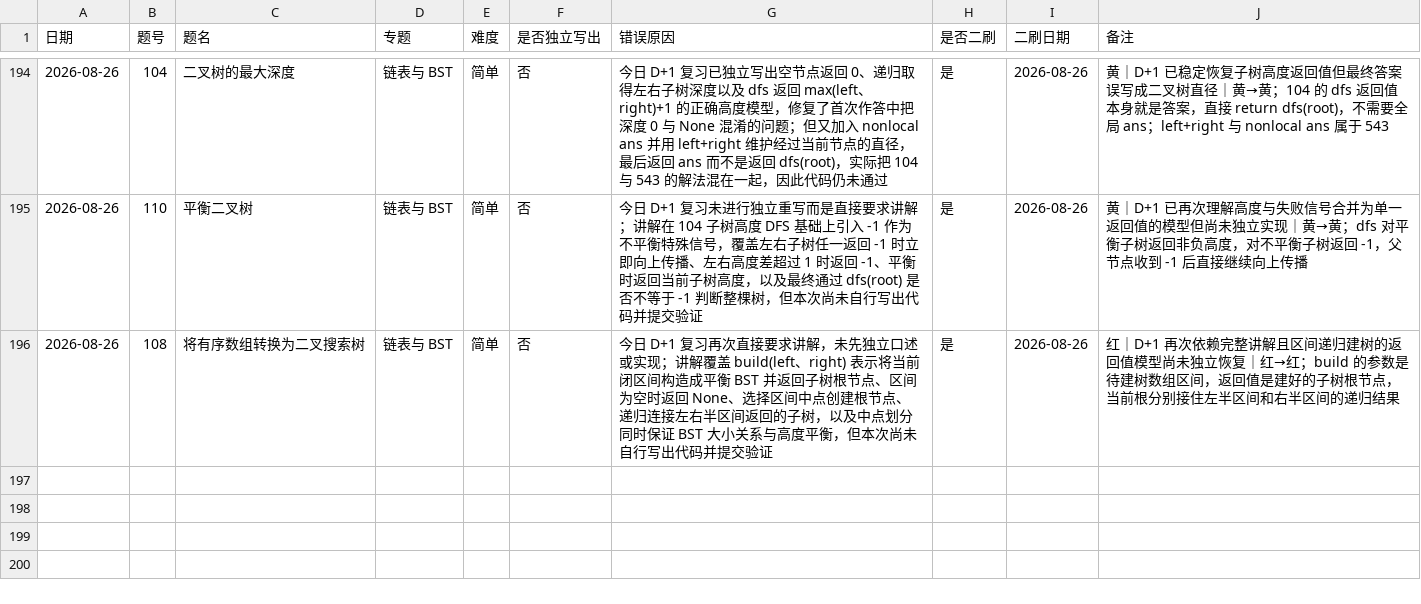
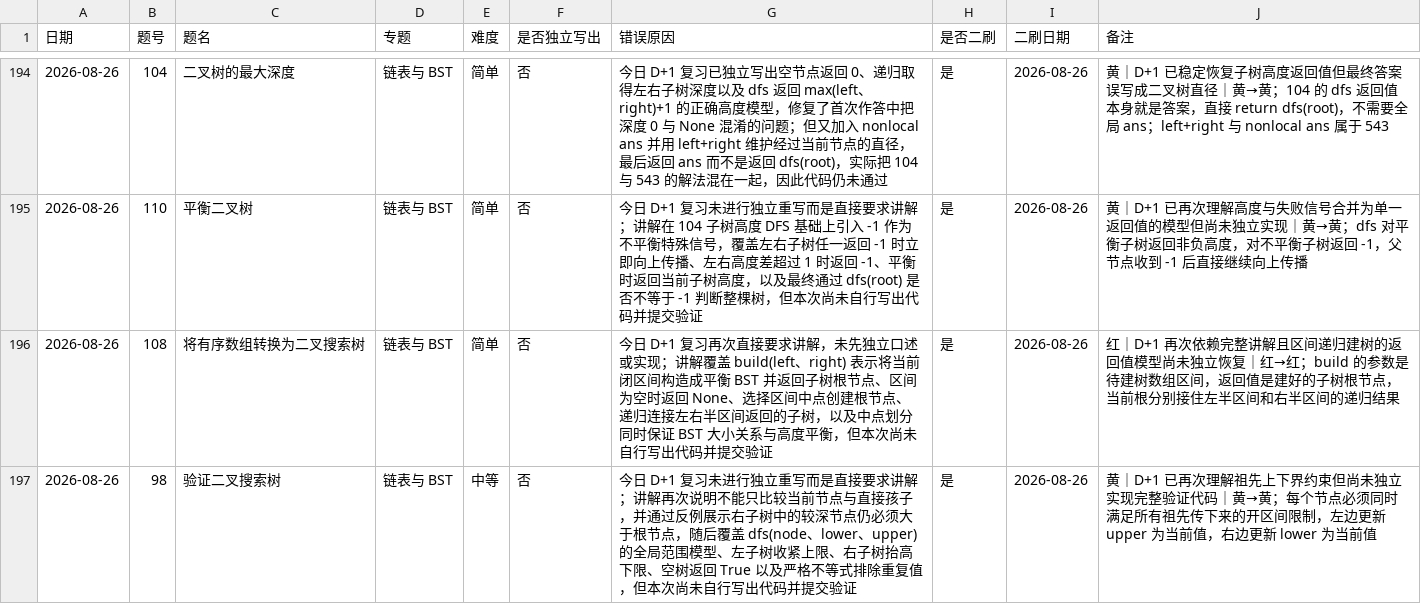
Before and after one commit to JamesLJ2001/find-work, a CSV file: leetcode/progress.csv, drawn as a sheet; only a part is shown, gaps mark what is left out; the diff names each change by its address in the sheet, - before the commit and + after, or states it on an @@ line.

```diff
--- a/leetcode/progress.csv
+++ b/leetcode/progress.csv
+row 197: 2026-08-26 | 98 | 验证二叉搜索树 | 链表与 BST | 中等 | 否 | 今日 D+1 复习未进行独立重写而是直接要求讲解；讲解再次说明不能只比较当前节点与直接孩子，并通过反例展示右子树中的较深节点仍必须大于根节点，随后覆盖 dfs(node、lower、upper) 的全局范围模型、左子树收紧上限、右子树抬高下限、空树返回 True 以及严格不等式排除重复值，但本次尚未自行写出代码并提交验证 | 是 | 2026-08-26 | 黄｜D+1 已再次理解祖先上下界约束但尚未独立实现完整验证代码｜黄→黄；每个节点必须同时满足所有祖先传下来的开区间限制，左边更新 upper 为当前值，右边更新 lower 为当前值
```
Also changed, not shown: 3 other files.
